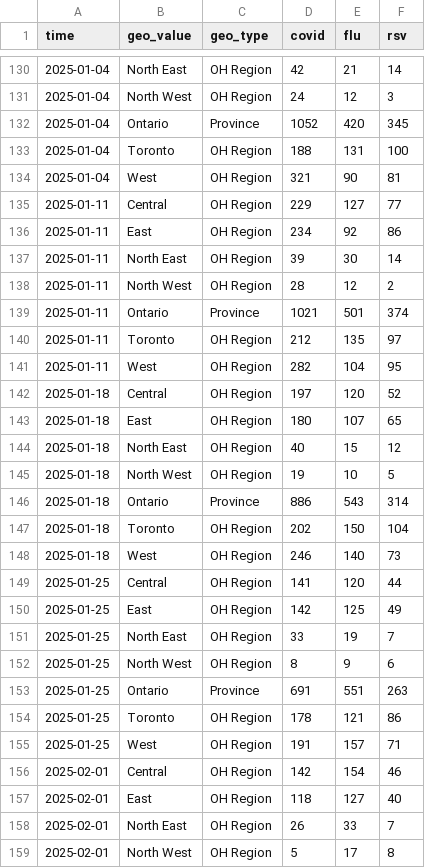
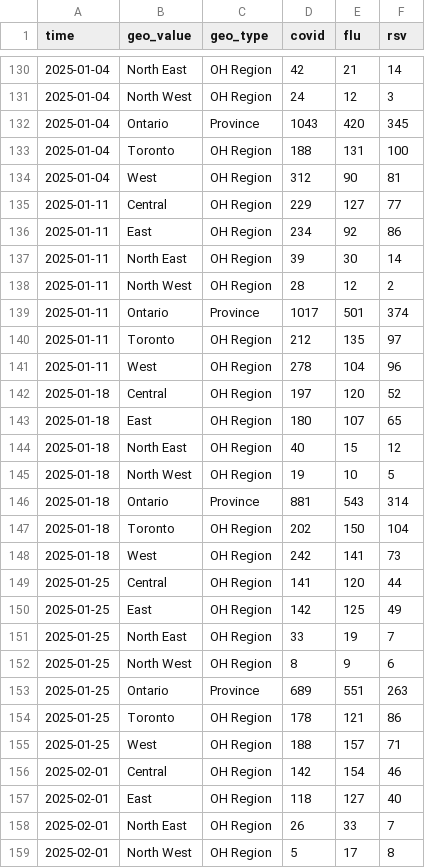
Before and after one commit to william-redman/hospitalization-forecast, a CSV file: target-data/season_2024_2025/hospitalization-data.csv, drawn as a sheet; only a part is shown, gaps mark what is left out; the diff covers the shown part only.

```diff
--- a/target-data/season_2024_2025/hospitalization-data.csv
+++ b/target-data/season_2024_2025/hospitalization-data.csv
@@ -131,5 +131,5 @@
 2025-01-04,"North West","OH Region",24,12,3
-2025-01-04,"Ontario","Province",1052,420,345
+2025-01-04,"Ontario","Province",1043,420,345
 2025-01-04,"Toronto","OH Region",188,131,100
-2025-01-04,"West","OH Region",321,90,81
+2025-01-04,"West","OH Region",312,90,81
 2025-01-11,"Central","OH Region",229,127,77
@@ -138,5 +138,5 @@
 2025-01-11,"North West","OH Region",28,12,2
-2025-01-11,"Ontario","Province",1021,501,374
+2025-01-11,"Ontario","Province",1017,501,374
 2025-01-11,"Toronto","OH Region",212,135,97
-2025-01-11,"West","OH Region",282,104,95
+2025-01-11,"West","OH Region",278,104,96
 2025-01-18,"Central","OH Region",197,120,52
@@ -145,5 +145,5 @@
 2025-01-18,"North West","OH Region",19,10,5
-2025-01-18,"Ontario","Province",886,543,314
+2025-01-18,"Ontario","Province",881,543,314
 2025-01-18,"Toronto","OH Region",202,150,104
-2025-01-18,"West","OH Region",246,140,73
+2025-01-18,"West","OH Region",242,141,73
 2025-01-25,"Central","OH Region",141,120,44
@@ -152,5 +152,5 @@
 2025-01-25,"North West","OH Region",8,9,6
-2025-01-25,"Ontario","Province",691,551,263
+2025-01-25,"Ontario","Province",689,551,263
 2025-01-25,"Toronto","OH Region",178,121,86
-2025-01-25,"West","OH Region",191,157,71
+2025-01-25,"West","OH Region",188,157,71
 2025-02-01,"Central","OH Region",142,154,46
```
Also changed, not shown: 7 added rows and 33 edited cells elsewhere in this file.
